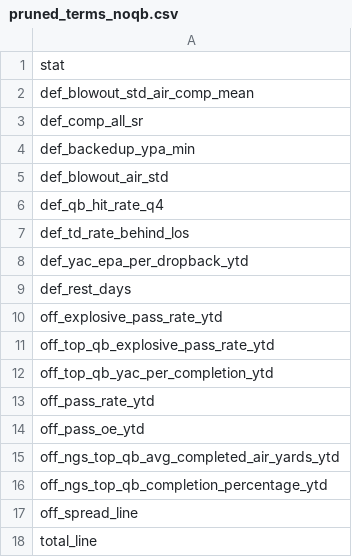
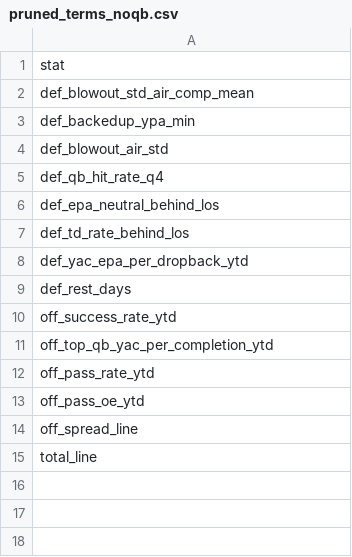
Before and after one commit to AdityaPGuru/nfl-projections, a CSV file: def_ypa_lift/pruned_terms_noqb.csv, drawn as a sheet.

```diff
--- a/def_ypa_lift/pruned_terms_noqb.csv
+++ b/def_ypa_lift/pruned_terms_noqb.csv
@@ -2,3 +2,2 @@ stat
 def_blowout_std_air_comp_mean
-def_comp_all_sr
 def_backedup_ypa_min
@@ -6,2 +5,3 @@ def_blowout_air_std
 def_qb_hit_rate_q4
+def_epa_neutral_behind_los
 def_td_rate_behind_los
@@ -9,4 +9,3 @@ def_yac_epa_per_dropback_ytd
 def_rest_days
-off_explosive_pass_rate_ytd
-off_top_qb_explosive_pass_rate_ytd
+off_success_rate_ytd
 off_top_qb_yac_per_completion_ytd
@@ -14,4 +13,2 @@ off_pass_rate_ytd
 off_pass_oe_ytd
-off_ngs_top_qb_avg_completed_air_yards_ytd
-off_ngs_top_qb_completion_percentage_ytd
 off_spread_line
```
Also changed, not shown: def_ypa_lift/pruned_terms.csv, def_ypa_lift/results_baselines.csv, 26 other files.
